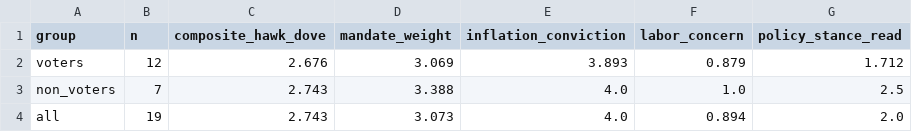
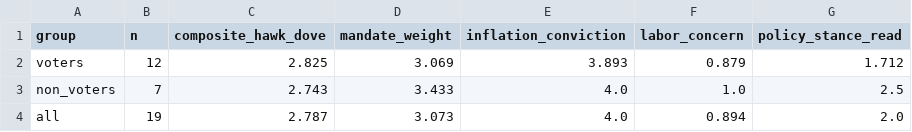
Before and after one commit to mrabelosouza-maker/fomc, a CSV file: results/median_functions.csv, drawn as a sheet.

```diff
--- a/results/median_functions.csv
+++ b/results/median_functions.csv
@@ -1,4 +1,4 @@
 group,n,composite_hawk_dove,mandate_weight,inflation_conviction,labor_concern,policy_stance_read
-voters,12,2.676,3.069,3.893,0.879,1.712
-non_voters,7,2.743,3.388,4.0,1.0,2.5
-all,19,2.743,3.073,4.0,0.894,2.0
+voters,12,2.825,3.069,3.893,0.879,1.712
+non_voters,7,2.743,3.433,4.0,1.0,2.5
+all,19,2.787,3.073,4.0,0.894,2.0
```
Also changed, not shown: results/summary.csv, 3 other files.
